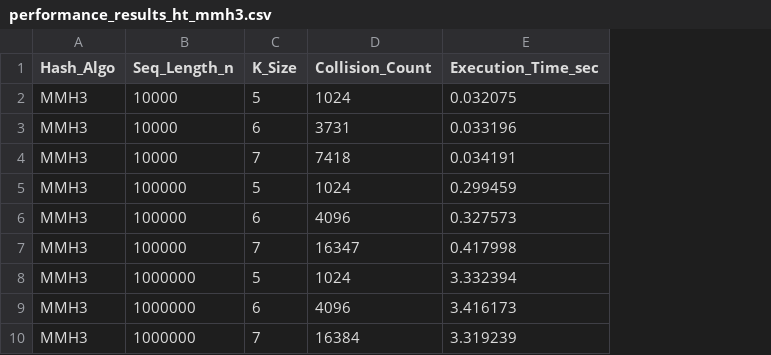
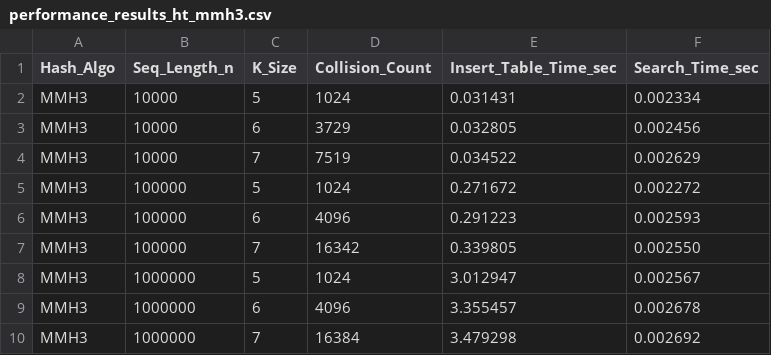
Before and after one commit to ejmasuncion/Searching, a CSV file: performance_results_ht_mmh3.csv, drawn as a sheet; removed rows and columns are numbered as before the commit, all else as after; the diff names each change by its address in the sheet, - before the commit and + after, or states it on an @@ line.

```diff
--- a/performance_results_ht_mmh3.csv
+++ b/performance_results_ht_mmh3.csv
-column E (Execution_Time_sec), rows 2-10: 0.032075 | 0.033196 | 0.034191 | 0.299459 | 0.327573 | 0.417998 | 3.332394 | 3.416173 | 3.319239
+column E (Insert_Table_Time_sec), rows 2-10: 0.031431 | 0.032805 | 0.034522 | 0.271672 | 0.291223 | 0.339805 | 3.012947 | 3.355457 | 3.479298
+column F (Search_Time_sec), rows 2-10: 0.002334 | 0.002456 | 0.002629 | 0.002272 | 0.002593 | 0.002550 | 0.002567 | 0.002678 | 0.002692
-D3 (Collision_Count): 3731
+D3 (Collision_Count): 3729
-D4 (Collision_Count): 7418
+D4 (Collision_Count): 7519
-D7 (Collision_Count): 16347
+D7 (Collision_Count): 16342
```
Also changed, not shown: performance_results_bst.csv, performance_results_ht_fnv1a.csv, 1 other file.
